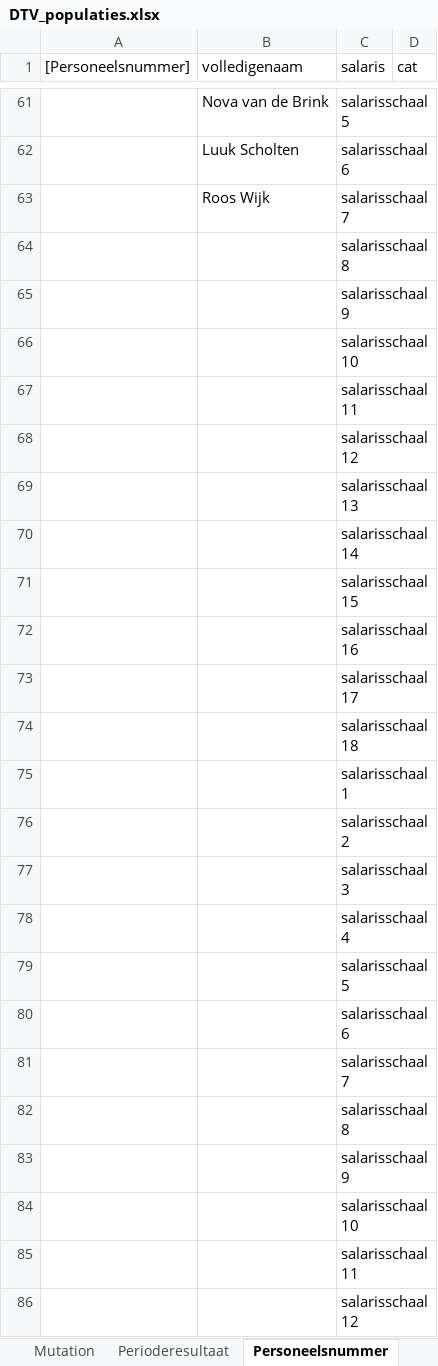
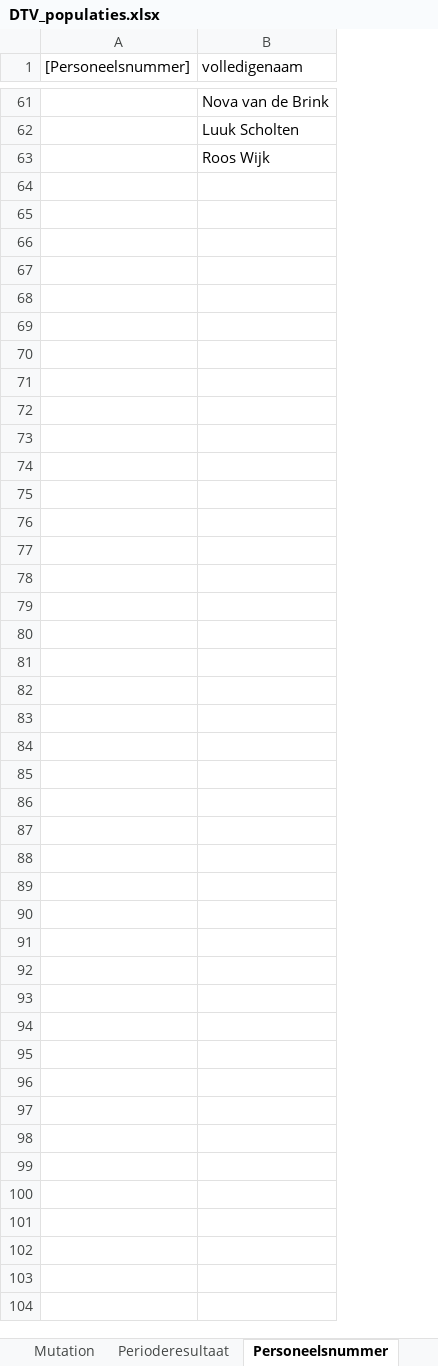
Before and after one commit to AmpersandTarski/ampersand-models, an Excel workbook: NVWA DTV/DTV_populaties.xlsx, sheet Personeelsnummer, drawn as a sheet; only a part is shown, gaps mark what is left out; values as stored, in another font and other column widths than the file's, no borders; the diff names each change by its address in the sheet, - before the commit and + after, or states it on an @@ line.

```diff
--- a/NVWA DTV/DTV_populaties.xlsx (sheet Personeelsnummer)
+++ b/NVWA DTV/DTV_populaties.xlsx (sheet Personeelsnummer)
-column C (salaris), rows 61-63: salarisschaal5 | salarisschaal6 | salarisschaal7
-column D (cat), empty
-row 64:  |  | salarisschaal8
-row 65:  |  | salarisschaal9
-row 66:  |  | salarisschaal10
-row 67:  |  | salarisschaal11
-row 68:  |  | salarisschaal12
-row 69:  |  | salarisschaal13
-row 70:  |  | salarisschaal14
-row 71:  |  | salarisschaal15
-row 72:  |  | salarisschaal16
-row 73:  |  | salarisschaal17
-row 74:  |  | salarisschaal18
-row 75:  |  | salarisschaal1
-row 76:  |  | salarisschaal2
-row 77:  |  | salarisschaal3
-row 78:  |  | salarisschaal4
-row 79:  |  | salarisschaal5
-row 80:  |  | salarisschaal6
-row 81:  |  | salarisschaal7
-row 82:  |  | salarisschaal8
-row 83:  |  | salarisschaal9
-row 84:  |  | salarisschaal10
-row 85:  |  | salarisschaal11
-row 86:  |  | salarisschaal12
```
Also changed, not shown: sheet Urentegoed, other sheet tabs, NVWA DTV/Arbeidsmodaliteiten.xlsx, 8 other files.
